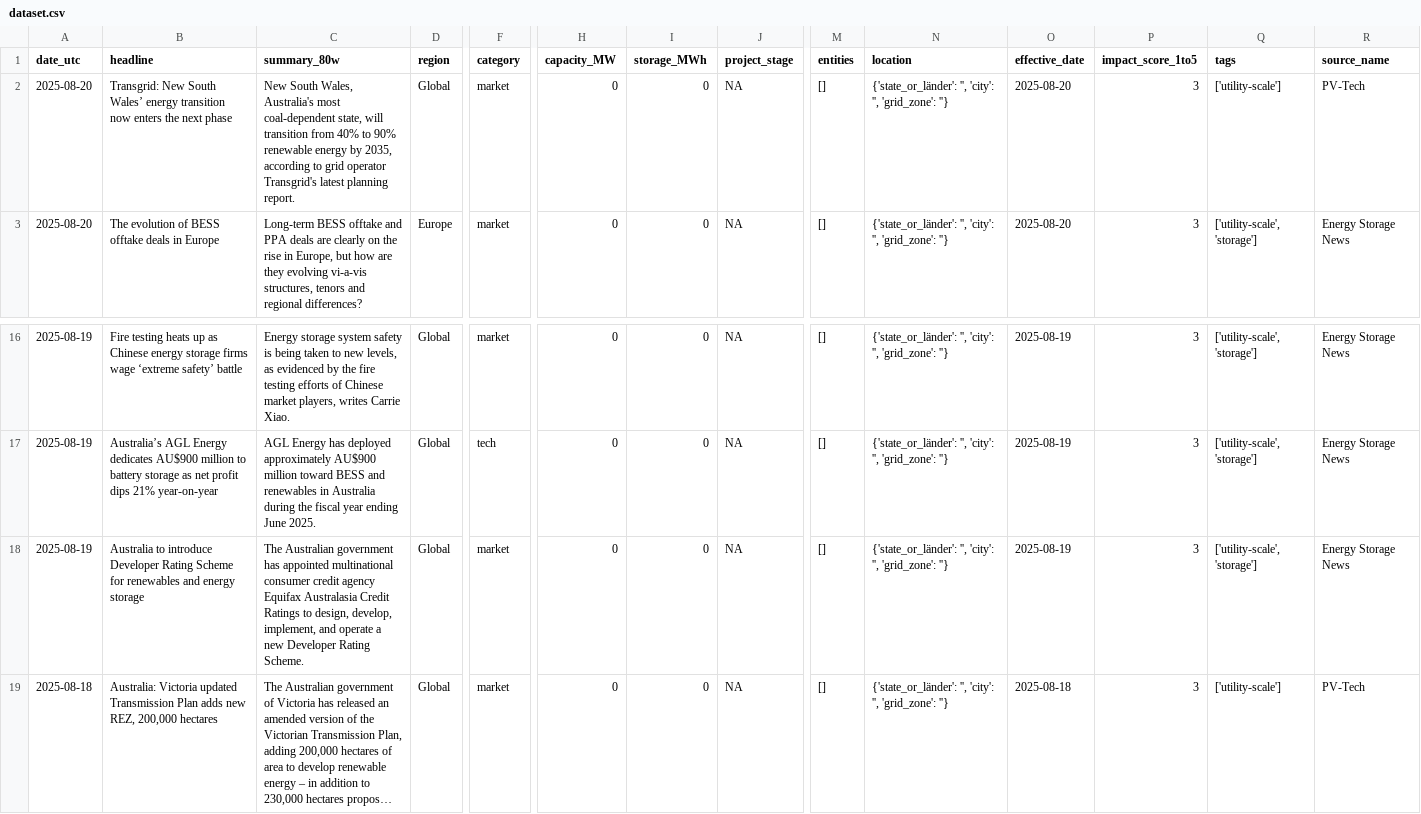
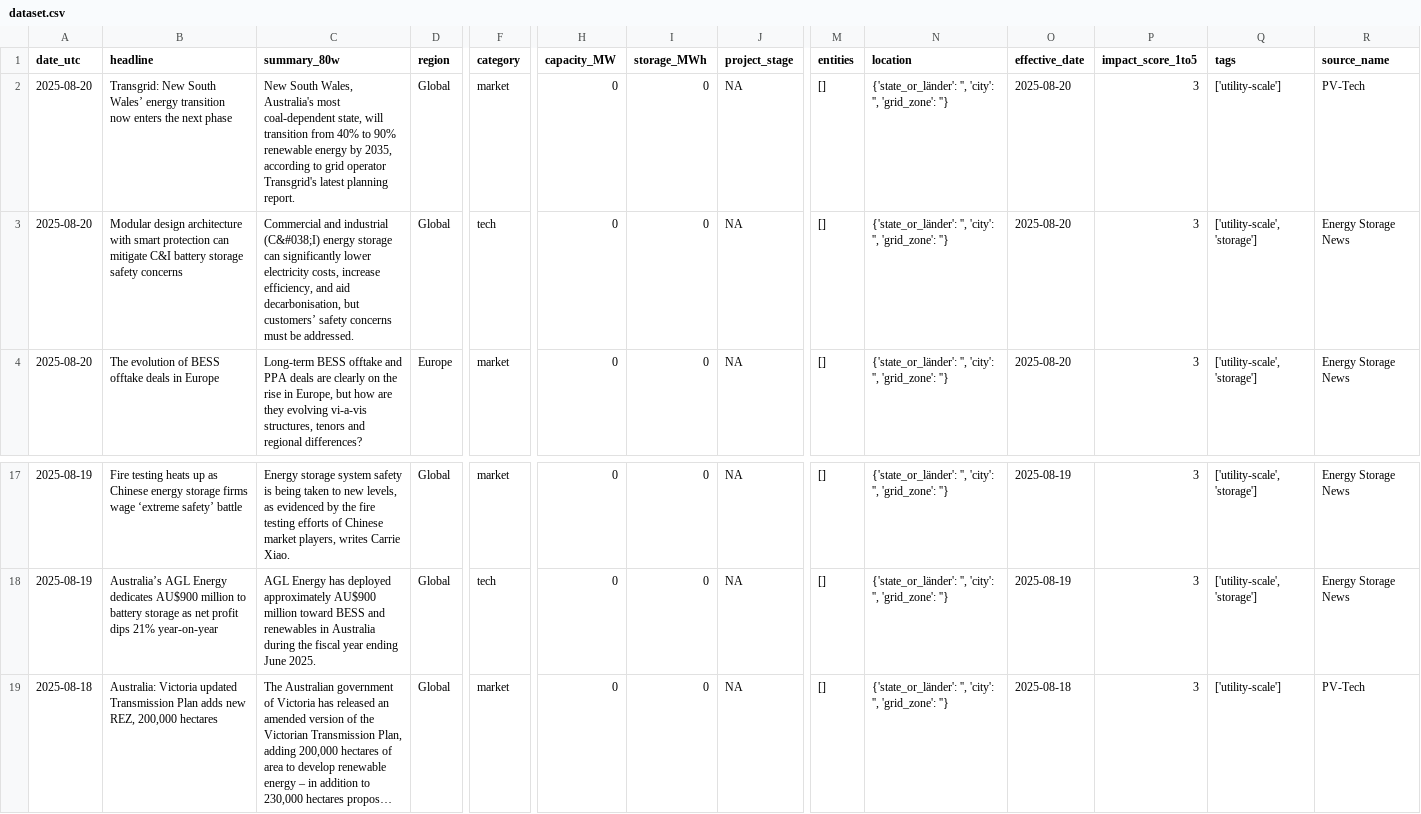
Before and after one commit to Kherde/Global-PV-BESS-Intelligence-Hub-DE-IN-EU-, a CSV file: docs/dataset.csv, drawn as a sheet; only a part is shown, gaps mark what is left out; long unchanged cells end in …; removed rows and columns are numbered as before the commit, all else as after; rows hold the shown columns only; the diff names each change by its address in the sheet, - before the commit and + after, or states it on an @@ line.

```diff
--- a/docs/dataset.csv
+++ b/docs/dataset.csv
+row 3: 2025-08-20 | Modular design architecture with smart protection can mitigate C&I battery storage safety concerns | Commercial and industrial (C&#038;I) energy storage can significantly lower electricity costs, increase efficiency, and aid decarbonisation, but customers’ safety concerns must be addressed. | Global | tech | 0 | 0 | NA | [] | {'state_or_länder': '', 'city': '', 'grid_zone': ''} | 2025-08-20 | 3 | ['utility-scale', 'storage'] | Energy Storage News
-row 18: 2025-08-19 | Australia to introduce Developer Rating Scheme for renewables and energy storage | The Australian government has appointed multinational consumer credit agency Equifax Australasia Credit Ratings to design, develop, implement, and operate a new Developer Rating Scheme. | Global | market | 0 | 0 | NA | [] | {'state_or_länder': '', 'city': '', 'grid_zone': ''} | 2025-08-19 | 3 | ['utility-scale', 'storage'] | Energy Storage News
```
Also changed, not shown: 1 other file.
